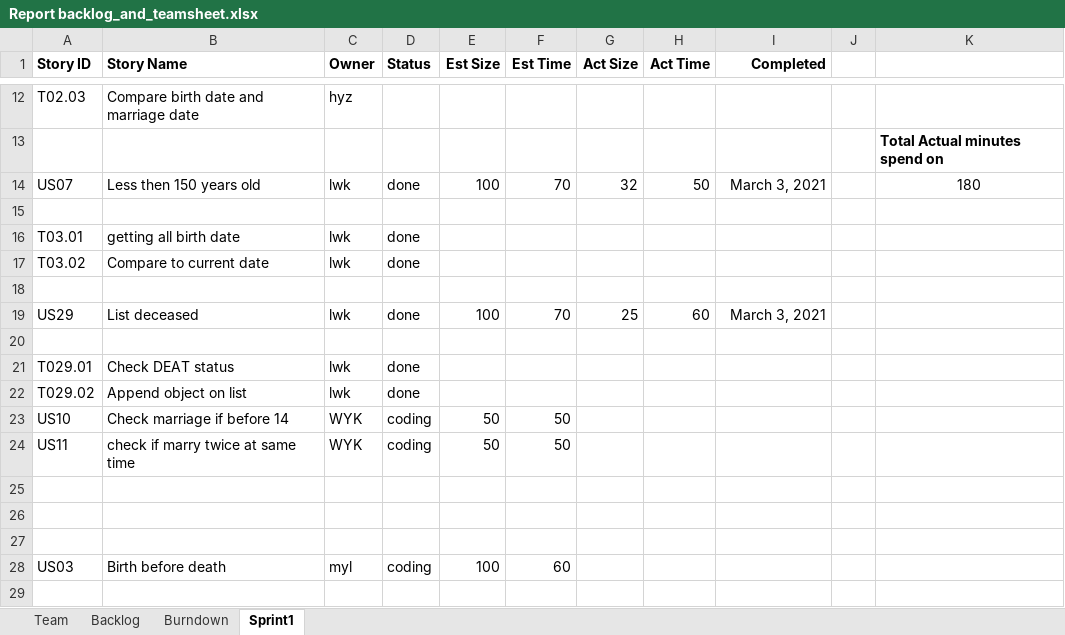
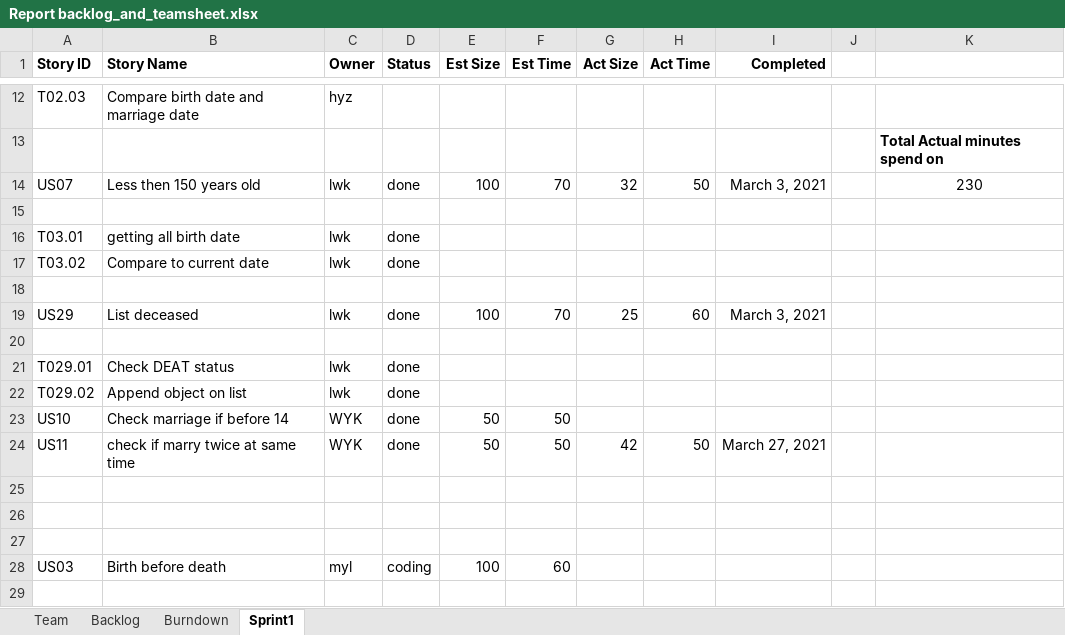
Before and after one commit to konglingwengit/SSW-555-A-Project-3, an Excel workbook: Report backlog_and_teamsheet.xlsx, sheet Sprint1, drawn as a sheet; only a part is shown, gaps mark what is left out; values as stored, in another font and other column widths than the file's, no borders; the diff names each change by its address in the sheet, - before the commit and + after, or states it on an @@ line.

```diff
--- a/Report backlog_and_teamsheet.xlsx (sheet Sprint1)
+++ b/Report backlog_and_teamsheet.xlsx (sheet Sprint1)
-K14: 180
+K14: 230
-D23:D24 (Status): coding
+D23:D24 (Status): done
-G24 (Act Size): (empty)
+G24 (Act Size): 42
-H24 (Act Time): (empty)
+H24 (Act Time): 50
-I24 (Completed): (empty)
+I24 (Completed): March 27, 2021
```
Also changed, not shown: 2 other files.
